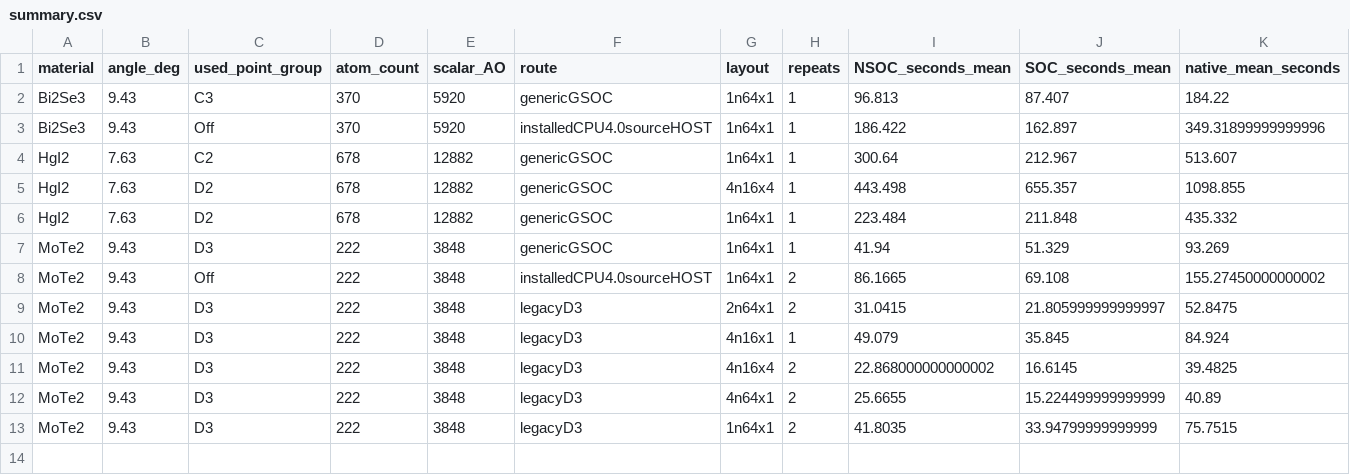
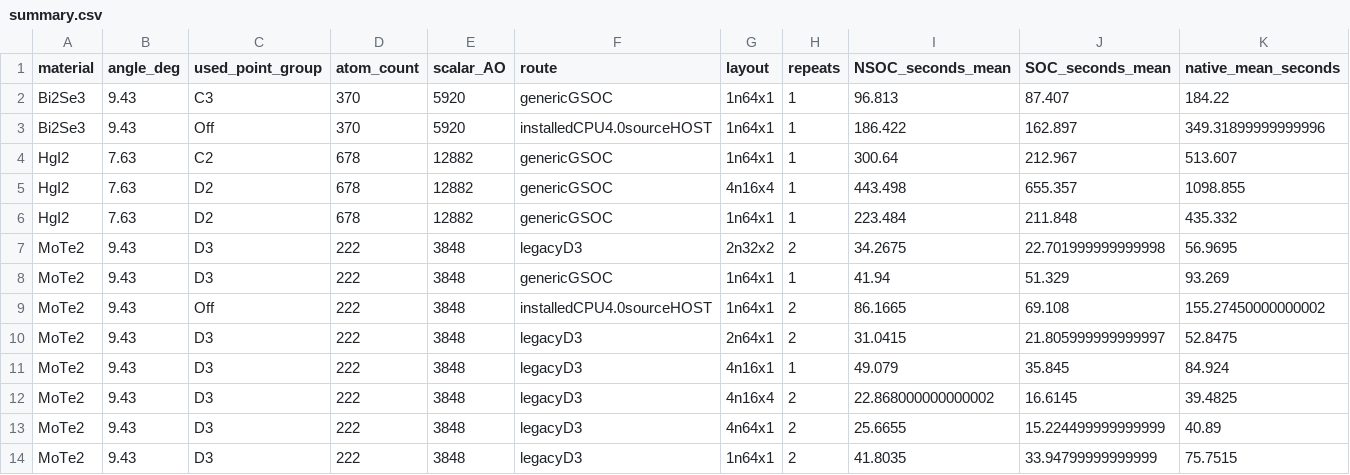
Before and after one commit to zhangyan31415/openmx, a CSV file: cpu/docs/benchmarks/20261031/summary.csv, drawn as a sheet; only a part is shown; rows hold the shown columns only; the diff names each change by its address in the sheet, - before the commit and + after, or states it on an @@ line.

Commit message:
Record two-node 32 MPI x 2 thread benchmark with atom counts

```diff
--- a/cpu/docs/benchmarks/20261031/summary.csv
+++ b/cpu/docs/benchmarks/20261031/summary.csv
+row 7: MoTe2 | 9.43 | D3 | 222 | 3848 | legacyD3 | 2n32x2 | 2 | 34.2675 | 22.701999999999998 | 56.9695
```
Also changed, not shown: 1 other file.
